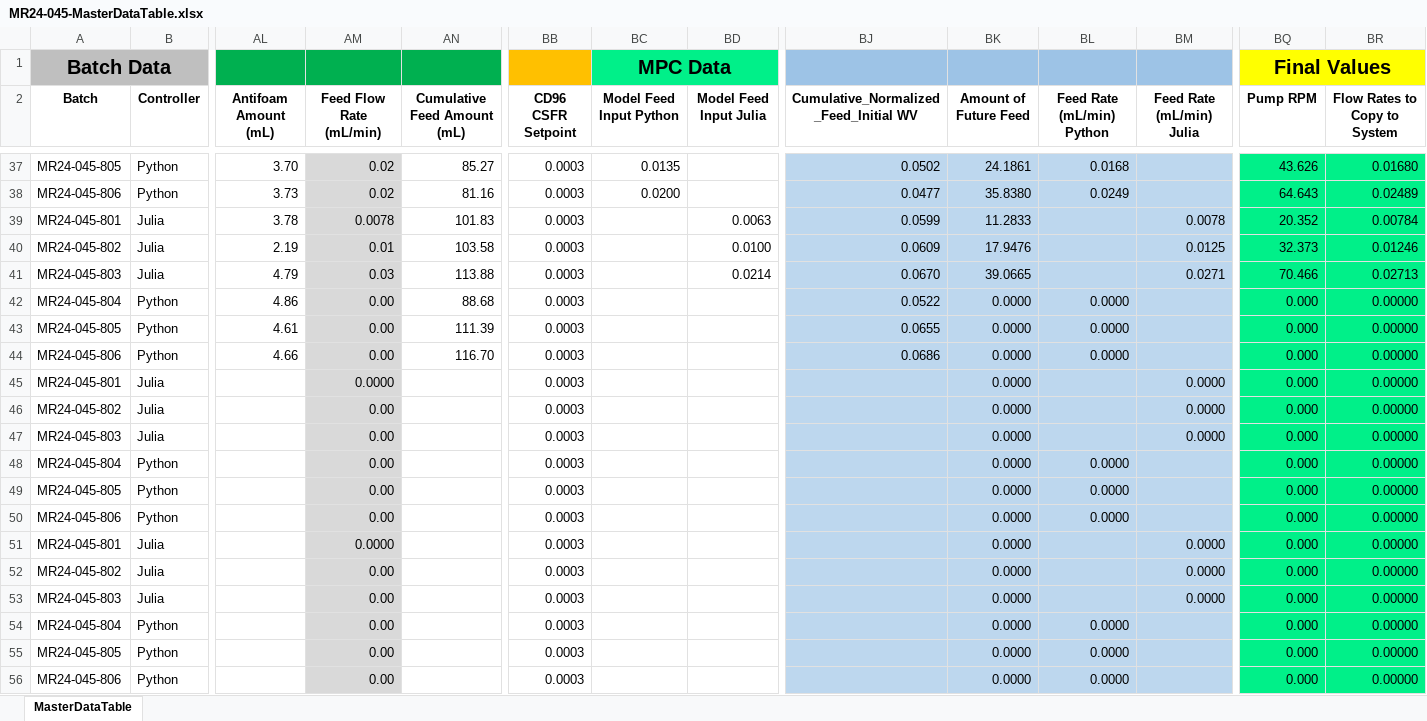
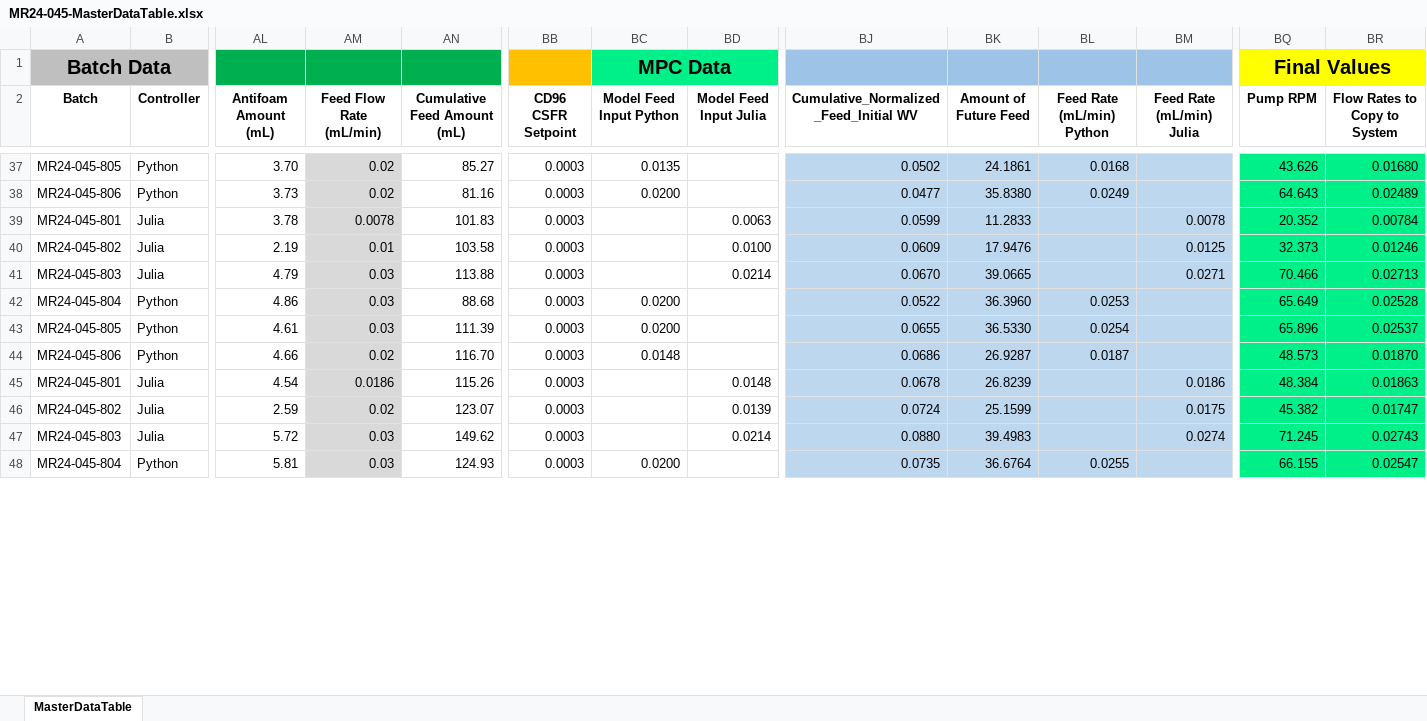
Before and after one commit to zhatz111/state-space-mpc, an Excel workbook: data/mr24-045-experiment/MR24-045-MasterDataTable.xlsx, sheet MasterDataTable, drawn as a sheet; only a part is shown, gaps mark what is left out; values as stored, in another font and other column widths than the file's, no borders; conditional formats not drawn; removed rows and columns are numbered as before the commit, all else as after; rows hold the shown columns only; the diff covers the shown part only; the diff names each change by its address in the sheet, - before the commit and + after, or states it on an @@ line.

```diff
--- a/data/mr24-045-experiment/MR24-045-MasterDataTable.xlsx (sheet MasterDataTable)
+++ b/data/mr24-045-experiment/MR24-045-MasterDataTable.xlsx (sheet MasterDataTable)
-AM42:AM43 (Feed Flow Rate (mL/min)): 0.00
+AM42:AM43 (Feed Flow Rate (mL/min)): 0.03
-BC42:BC43 (Model Feed Input Python): (empty)
+BC42:BC43 (Model Feed Input Python): 0.0200
-BK42 (Amount of Future Feed): 0.0000
+BK42 (Amount of Future Feed): 36.3960
-BL42 (Feed Rate (mL/min) Python): 0.0000
+BL42 (Feed Rate (mL/min) Python): 0.0253
-BQ42 (Pump RPM): 0.000
+BQ42 (Pump RPM): 65.649
-BR42 (Flow Rates to Copy to System): 0.00000
+BR42 (Flow Rates to Copy to System): 0.02528
-BK43 (Amount of Future Feed): 0.0000
+BK43 (Amount of Future Feed): 36.5330
-BL43 (Feed Rate (mL/min) Python): 0.0000
+BL43 (Feed Rate (mL/min) Python): 0.0254
-BQ43 (Pump RPM): 0.000
+BQ43 (Pump RPM): 65.896
-BR43 (Flow Rates to Copy to System): 0.00000
+BR43 (Flow Rates to Copy to System): 0.02537
-AM44 (Feed Flow Rate (mL/min)): 0.00
+AM44 (Feed Flow Rate (mL/min)): 0.02
-BC44 (Model Feed Input Python): (empty)
+BC44 (Model Feed Input Python): 0.0148
-BK44 (Amount of Future Feed): 0.0000
+BK44 (Amount of Future Feed): 26.9287
-BL44 (Feed Rate (mL/min) Python): 0.0000
+BL44 (Feed Rate (mL/min) Python): 0.0187
-BQ44 (Pump RPM): 0.000
+BQ44 (Pump RPM): 48.573
-BR44 (Flow Rates to Copy to System): 0.00000
+BR44 (Flow Rates to Copy to System): 0.01870
-row 45: MR24-045-801 | Julia |  | 0.0000 |  | 0.0003 |  |  |  | 0.0000 |  | 0.0000 | 0.000 | 0.00000
-row 46: MR24-045-802 | Julia |  | 0.00 |  | 0.0003 |  |  |  | 0.0000 |  | 0.0000 | 0.000 | 0.00000
-row 47: MR24-045-803 | Julia |  | 0.00 |  | 0.0003 |  |  |  | 0.0000 |  | 0.0000 | 0.000 | 0.00000
-row 48: MR24-045-804 | Python |  | 0.00 |  | 0.0003 |  |  |  | 0.0000 | 0.0000 |  | 0.000 | 0.00000
-row 49: MR24-045-805 | Python |  | 0.00 |  | 0.0003 |  |  |  | 0.0000 | 0.0000 |  | 0.000 | 0.00000
-row 50: MR24-045-806 | Python |  | 0.00 |  | 0.0003 |  |  |  | 0.0000 | 0.0000 |  | 0.000 | 0.00000
-row 51: MR24-045-801 | Julia |  | 0.0000 |  | 0.0003 |  |  |  | 0.0000 |  | 0.0000 | 0.000 | 0.00000
-row 52: MR24-045-802 | Julia |  | 0.00 |  | 0.0003 |  |  |  | 0.0000 |  | 0.0000 | 0.000 | 0.00000
-row 53: MR24-045-803 | Julia |  | 0.00 |  | 0.0003 |  |  |  | 0.0000 |  | 0.0000 | 0.000 | 0.00000
-row 54: MR24-045-804 | Python |  | 0.00 |  | 0.0003 |  |  |  | 0.0000 | 0.0000 |  | 0.000 | 0.00000
-row 55: MR24-045-805 | Python |  | 0.00 |  | 0.0003 |  |  |  | 0.0000 | 0.0000 |  | 0.000 | 0.00000
-row 56: MR24-045-806 | Python |  | 0.00 |  | 0.0003 |  |  |  | 0.0000 | 0.0000 |  | 0.000 | 0.00000
+row 45: MR24-045-801 | Julia | 4.54 | 0.0186 | 115.26 | 0.0003 |  | 0.0148 | 0.0678 | 26.8239 |  | 0.0186 | 48.384 | 0.01863
+row 46: MR24-045-802 | Julia | 2.59 | 0.02 | 123.07 | 0.0003 |  | 0.0139 | 0.0724 | 25.1599 |  | 0.0175 | 45.382 | 0.01747
+row 47: MR24-045-803 | Julia | 5.72 | 0.03 | 149.62 | 0.0003 |  | 0.0214 | 0.0880 | 39.4983 |  | 0.0274 | 71.245 | 0.02743
+row 48: MR24-045-804 | Python | 5.81 | 0.03 | 124.93 | 0.0003 | 0.0200 |  | 0.0735 | 36.6764 | 0.0255 |  | 66.155 | 0.02547
```
Also changed, not shown: 8 added rows and 18 edited cells elsewhere in this sheet, 20 other files.
